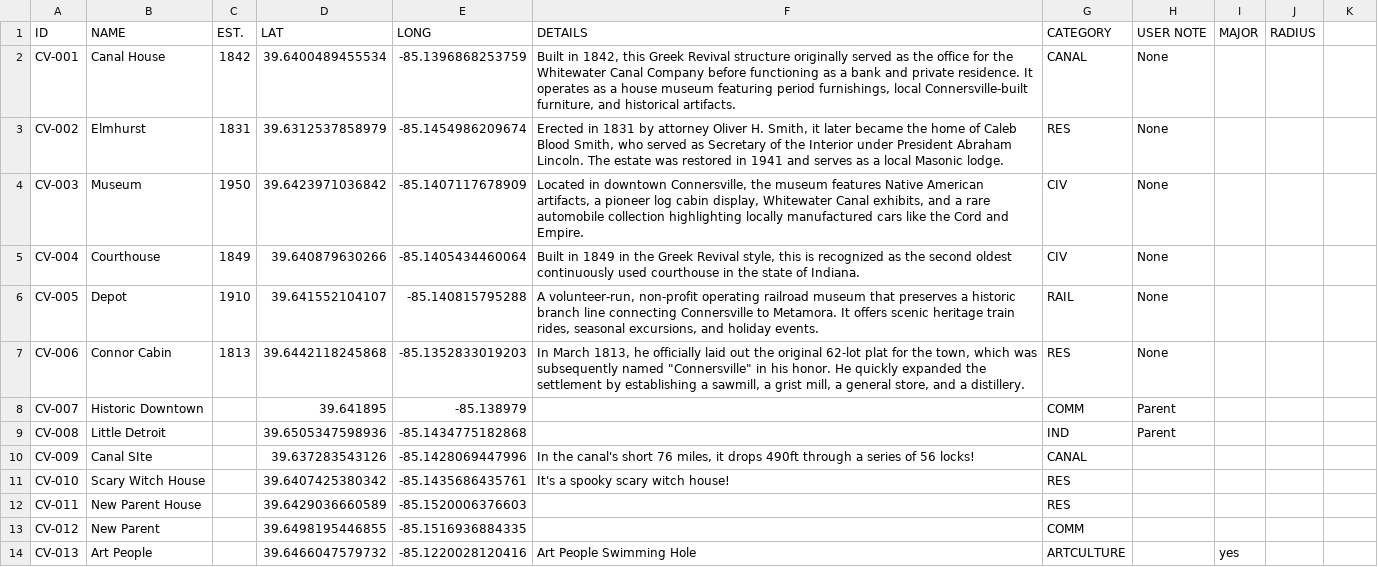
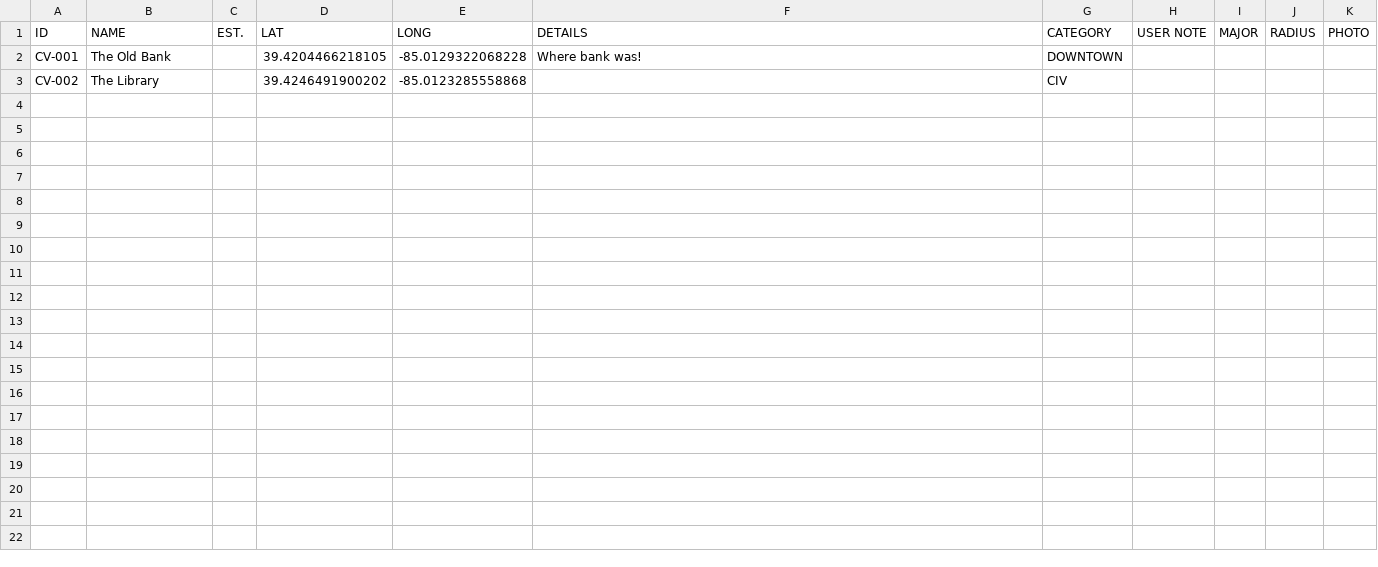
Before and after one commit to Luri-den/fclibraries, a CSV file: locations.csv, drawn as a sheet.

Commit message:
Update locations.csv, childmarkers.csv, categories.csv and 2 more from the editor

```diff
--- a/locations.csv
+++ b/locations.csv
@@ -1,14 +1,3 @@
-ID,NAME,EST.,LAT,LONG,DETAILS,CATEGORY,USER NOTE,MAJOR,RADIUS
-CV-001,Canal House,1842,39.6400489455534,-85.1396868253759,"Built in 1842, this Greek Revival structure originally served as the office for the Whitewater Canal Company before functioning as a bank and private residence. It operates as a house museum featuring period furnishings, local Connersville-built furniture, and historical artifacts.",CANAL,None,,
-CV-002,Elmhurst,1831,39.6312537858979,-85.1454986209674,"Erected in 1831 by attorney Oliver H. Smith, it later became the home of Caleb Blood Smith, who served as Secretary of the Interior under President Abraham Lincoln. The estate was restored in 1941 and serves as a local Masonic lodge.",RES,None,,
-CV-003,Museum,1950,39.6423971036842,-85.1407117678909,"Located in downtown Connersville, the museum features Native American artifacts, a pioneer log cabin display, Whitewater Canal exhibits, and a rare automobile collection highlighting locally manufactured cars like the Cord and Empire.",CIV,None,,
-CV-004,Courthouse,1849,39.640879630266,-85.1405434460064,"Built in 1849 in the Greek Revival style, this is recognized as the second oldest continuously used courthouse in the state of Indiana.",CIV,None,,
-CV-005,Depot,1910,39.641552104107,-85.140815795288,"A volunteer-run, non-profit operating railroad museum that preserves a historic branch line connecting Connersville to Metamora. It offers scenic heritage train rides, seasonal excursions, and holiday events.",RAIL,None,,
-CV-006,Connor Cabin,1813,39.6442118245868,-85.1352833019203,"In March 1813, he officially laid out the original 62-lot plat for the town, which was subsequently named ""Connersville"" in his honor. He quickly expanded the settlement by establishing a sawmill, a grist mill, a general store, and a distillery.",RES,None,,
-CV-007,Historic Downtown,,39.641895,-85.138979,,COMM,Parent,,
-CV-008,Little Detroit,,39.6505347598936,-85.1434775182868,,IND,Parent,,
-CV-009,Canal SIte,,39.637283543126,-85.1428069447996,"In the canal's short 76 miles, it drops 490ft through a series of 56 locks!",CANAL,,,
-CV-010,Scary Witch House,,39.6407425380342,-85.1435686435761,It's a spooky scary witch house!,RES,,,
-CV-011,New Parent House,,39.6429036660589,-85.1520006376603,,RES,,,
-CV-012,New Parent,,39.6498195446855,-85.1516936884335,,COMM,,,
-CV-013,Art People,,39.6466047579732,-85.1220028120416,Art People Swimming Hole,ARTCULTURE,,yes,
+ID,NAME,EST.,LAT,LONG,DETAILS,CATEGORY,USER NOTE,MAJOR,RADIUS,PHOTO
+CV-001,The Old Bank,,39.4204466218105,-85.0129322068228,Where bank was!,DOWNTOWN,,,,
+CV-002,The Library,,39.4246491900202,-85.0123285558868,,CIV,,,,
```
Also changed, not shown: categories.csv, childmarkers.csv, 2 other files.
